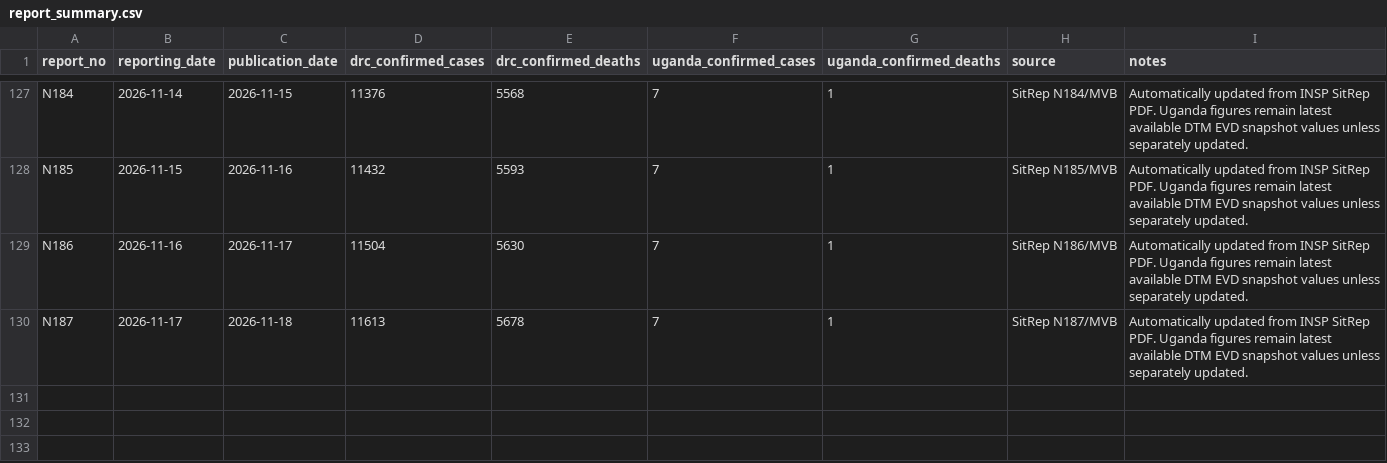
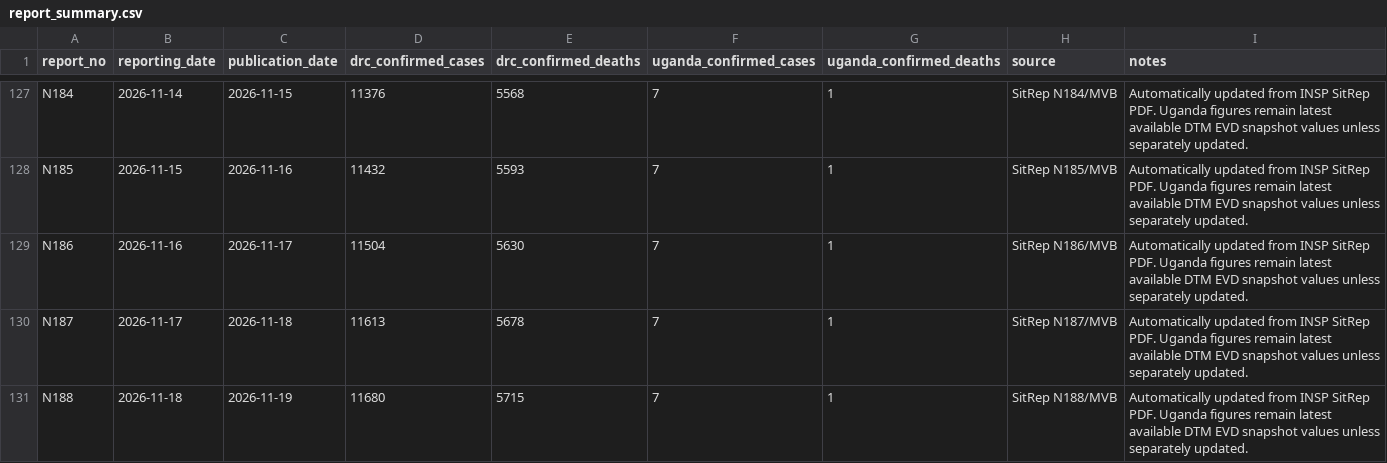
Before and after one commit to JIHS-DepEpi/drc_ebola2026, a CSV file: data/report_summary.csv, drawn as a sheet; only a part is shown, gaps mark what is left out.

```diff
--- a/data/report_summary.csv
+++ b/data/report_summary.csv
@@ -130 +130,2 @@ N186,2026-11-16,2026-11-17,11504,5630,7,1,SitRep N186/MVB,Automatically updated
 N187,2026-11-17,2026-11-18,11613,5678,7,1,SitRep N187/MVB,Automatically updated from INSP SitRep PDF. Uganda figures remain latest available DTM EVD snapshot values unless separately updated.
+N188,2026-11-18,2026-11-19,11680,5715,7,1,SitRep N188/MVB,Automatically updated from INSP SitRep PDF. Uganda figures remain latest available DTM EVD snapshot values unless separately updated.
```
Also changed, not shown: data/ai_sitrep_summary.csv, data/cases_unventilated.csv, 9 other files.
